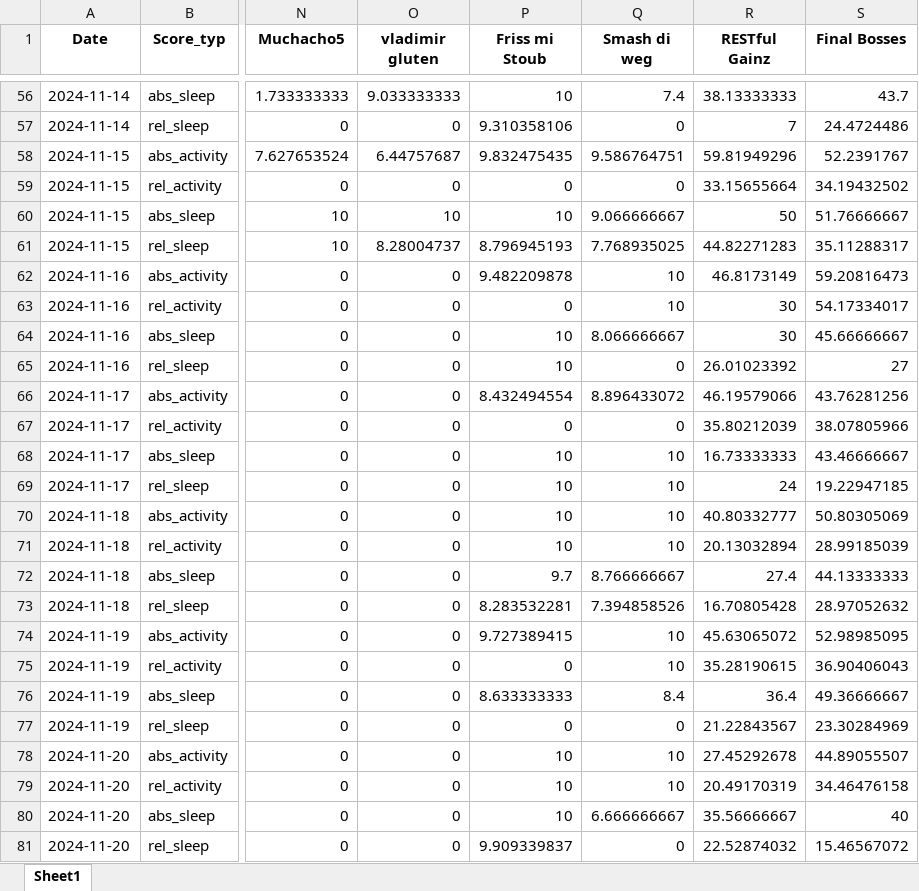
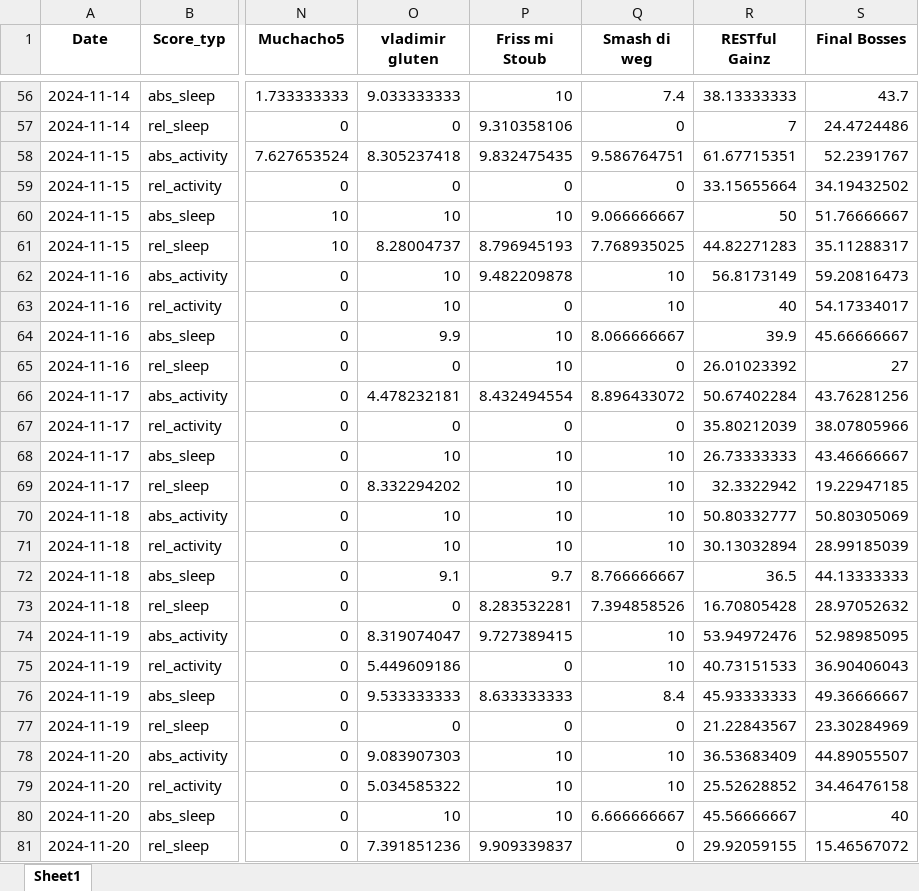
Before and after one commit to Cornibouchon/HealthyLifeFrontend01, an Excel workbook: data/Daily_Scores_all.xlsx, sheet Sheet1, drawn as a sheet; only a part is shown, gaps mark what is left out; values as stored, in another font and other column widths than the file's, no borders; the diff covers the shown part only; the diff names each change by its address in the sheet, - before the commit and + after, or states it on an @@ line.

Commit message:
Updating the dailyscores

```diff
--- a/data/Daily_Scores_all.xlsx (sheet Sheet1)
+++ b/data/Daily_Scores_all.xlsx (sheet Sheet1)
-O58 (vladimir gluten): 6.44757687
+O58 (vladimir gluten): 8.305237418
-R58 (RESTful Gainz): 59.81949296
+R58 (RESTful Gainz): 61.67715351
-O62:O63 (vladimir gluten): 0
+O62:O63 (vladimir gluten): 10
-R62 (RESTful Gainz): 46.8173149
+R62 (RESTful Gainz): 56.8173149
-R63 (RESTful Gainz): 30
+R63 (RESTful Gainz): 40
-O64 (vladimir gluten): 0
+O64 (vladimir gluten): 9.9
-R64 (RESTful Gainz): 30
+R64 (RESTful Gainz): 39.9
-O66 (vladimir gluten): 0
+O66 (vladimir gluten): 4.478232181
-R66 (RESTful Gainz): 46.19579066
+R66 (RESTful Gainz): 50.67402284
-O68 (vladimir gluten): 0
+O68 (vladimir gluten): 10
-R68 (RESTful Gainz): 16.73333333
+R68 (RESTful Gainz): 26.73333333
-O69 (vladimir gluten): 0
+O69 (vladimir gluten): 8.332294202
-R69 (RESTful Gainz): 24
+R69 (RESTful Gainz): 32.3322942
-O70:O71 (vladimir gluten): 0
+O70:O71 (vladimir gluten): 10
-R70 (RESTful Gainz): 40.80332777
+R70 (RESTful Gainz): 50.80332777
-R71 (RESTful Gainz): 20.13032894
+R71 (RESTful Gainz): 30.13032894
-O72 (vladimir gluten): 0
+O72 (vladimir gluten): 9.1
-R72 (RESTful Gainz): 27.4
+R72 (RESTful Gainz): 36.5
-O74 (vladimir gluten): 0
+O74 (vladimir gluten): 8.319074047
-R74 (RESTful Gainz): 45.63065072
+R74 (RESTful Gainz): 53.94972476
-O75 (vladimir gluten): 0
+O75 (vladimir gluten): 5.449609186
-R75 (RESTful Gainz): 35.28190615
+R75 (RESTful Gainz): 40.73151533
-O76 (vladimir gluten): 0
+O76 (vladimir gluten): 9.533333333
-R76 (RESTful Gainz): 36.4
+R76 (RESTful Gainz): 45.93333333
-O78 (vladimir gluten): 0
+O78 (vladimir gluten): 9.083907303
-R78 (RESTful Gainz): 27.45292678
+R78 (RESTful Gainz): 36.53683409
-O79 (vladimir gluten): 0
+O79 (vladimir gluten): 5.034585322
-R79 (RESTful Gainz): 20.49170319
+R79 (RESTful Gainz): 25.52628852
-O80 (vladimir gluten): 0
+O80 (vladimir gluten): 10
-R80 (RESTful Gainz): 35.56666667
+R80 (RESTful Gainz): 45.56666667
-O81 (vladimir gluten): 0
+O81 (vladimir gluten): 7.391851236
-R81 (RESTful Gainz): 22.52874032
+R81 (RESTful Gainz): 29.92059155
```
Also changed, not shown: 8 added rows and 44 edited cells elsewhere in this sheet, data/Daily_Scores.xlsx.
